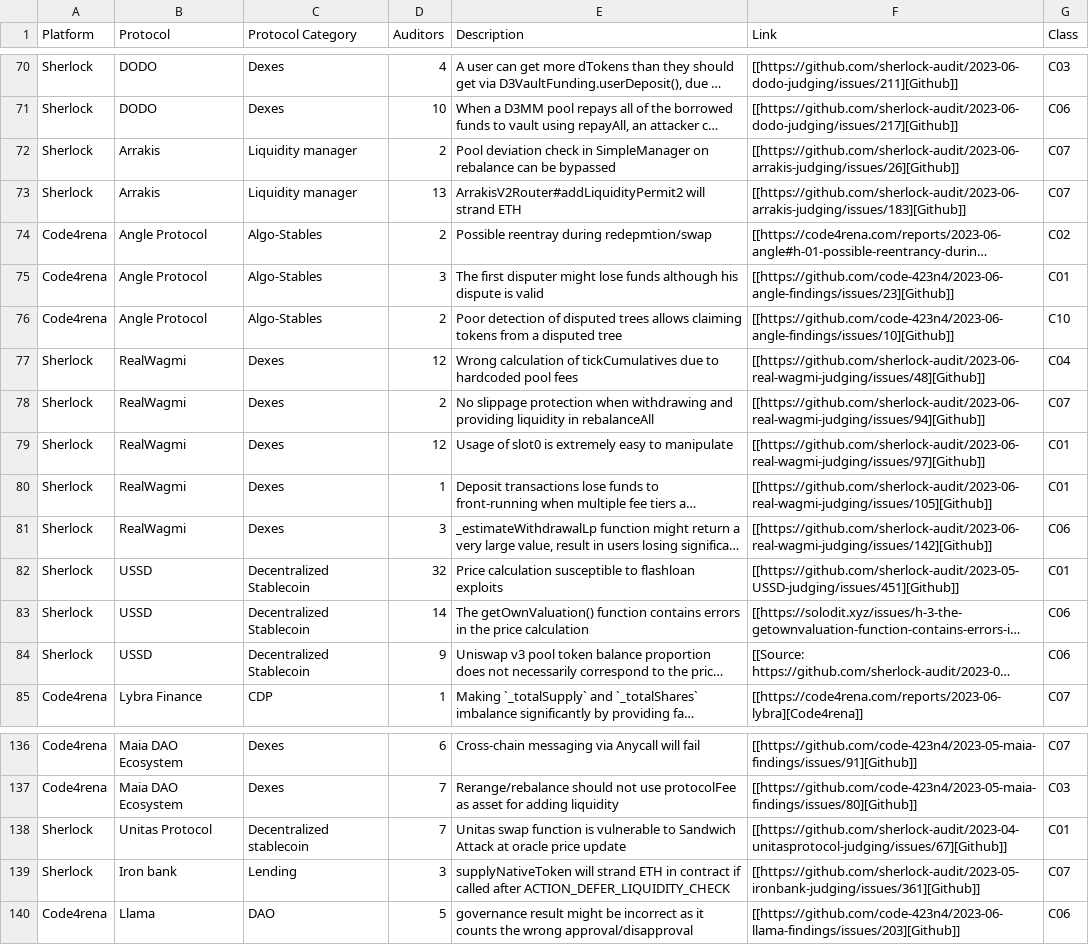
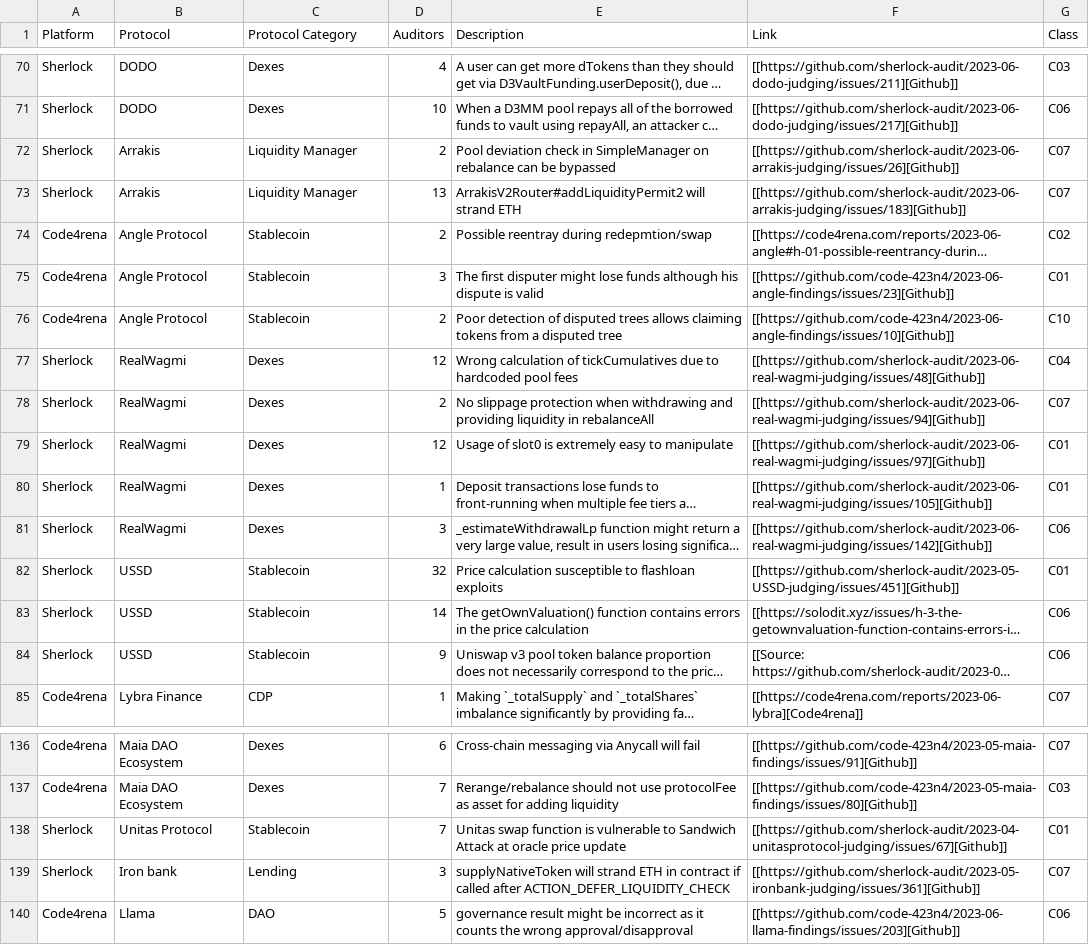
Before and after one commit to anajuliabit/web3-bug-contests-analyze-2023, a CSV file: results/bugs.csv, drawn as a sheet; only a part is shown, gaps mark what is left out; long unchanged cells end in …; the diff names each change by its address in the sheet, - before the commit and + after, or states it on an @@ line.

Commit message:
Analyzing results

```diff
--- a/results/bugs.csv
+++ b/results/bugs.csv
-C72:C73 (Protocol Category): Liquidity manager
+C72:C73 (Protocol Category): Liquidity Manager
-C74:C76 (Protocol Category): Algo-Stables
+C74:C76 (Protocol Category): Stablecoin
-C82:C84 (Protocol Category): Decentralized Stablecoin
+C82:C84 (Protocol Category): Stablecoin
-C138 (Protocol Category): Decentralized stablecoin
+C138 (Protocol Category): Stablecoin
```
Also changed, not shown: results/contests.csv, 9 other files.
